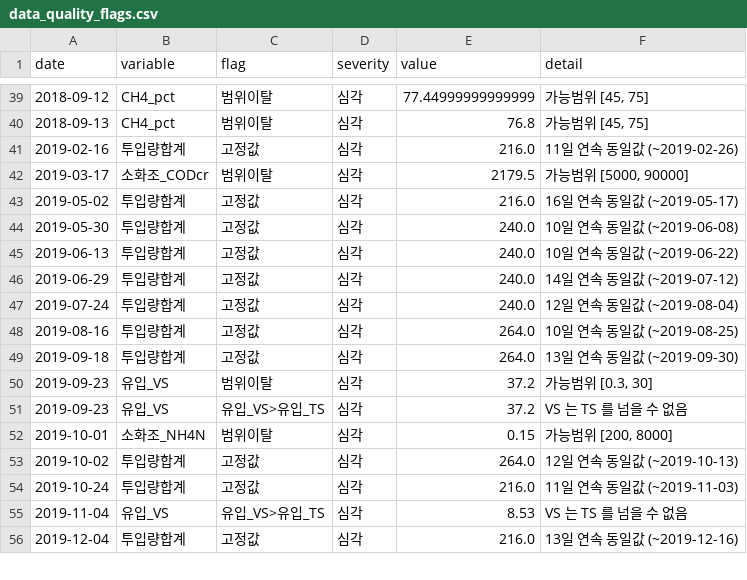
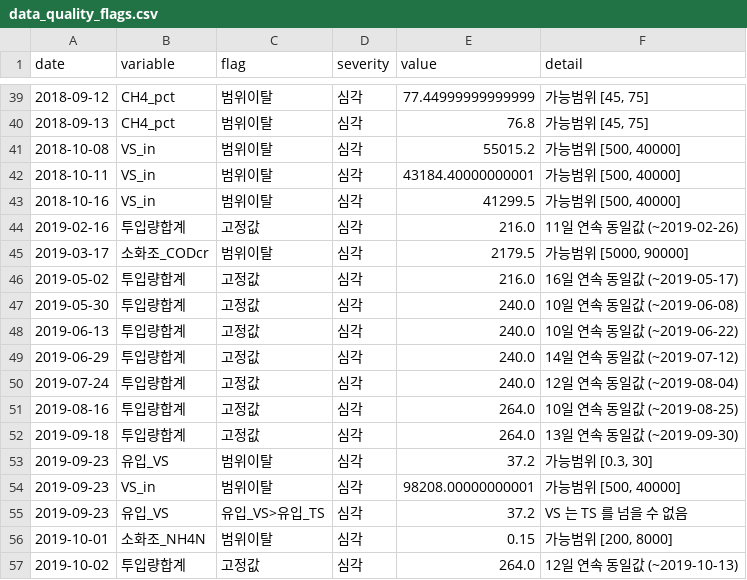
Before and after one commit to my02021327-cell/-, a CSV file: outputs/data_quality_flags.csv, drawn as a sheet; only a part is shown, gaps mark what is left out; the shorter side is filled out with more unchanged rows.

```diff
--- a/outputs/data_quality_flags.csv
+++ b/outputs/data_quality_flags.csv
@@ -40,2 +40,5 @@
 2018-09-13,CH4_pct,범위이탈,심각,76.8,"가능범위 [45, 75]"
+2018-10-08,VS_in,범위이탈,심각,55015.2,"가능범위 [500, 40000]"
+2018-10-11,VS_in,범위이탈,심각,43184.40000000001,"가능범위 [500, 40000]"
+2018-10-16,VS_in,범위이탈,심각,41299.5,"가능범위 [500, 40000]"
 2019-02-16,투입량합계,고정값,심각,216.0,11일 연속 동일값 (~2019-02-26)
@@ -50,2 +53,3 @@
 2019-09-23,유입_VS,범위이탈,심각,37.2,"가능범위 [0.3, 30]"
+2019-09-23,VS_in,범위이탈,심각,98208.00000000001,"가능범위 [500, 40000]"
 2019-09-23,유입_VS,유입_VS>유입_TS,심각,37.2,VS 는 TS 를 넘을 수 없음
```
Also changed, not shown: 3 other files.
